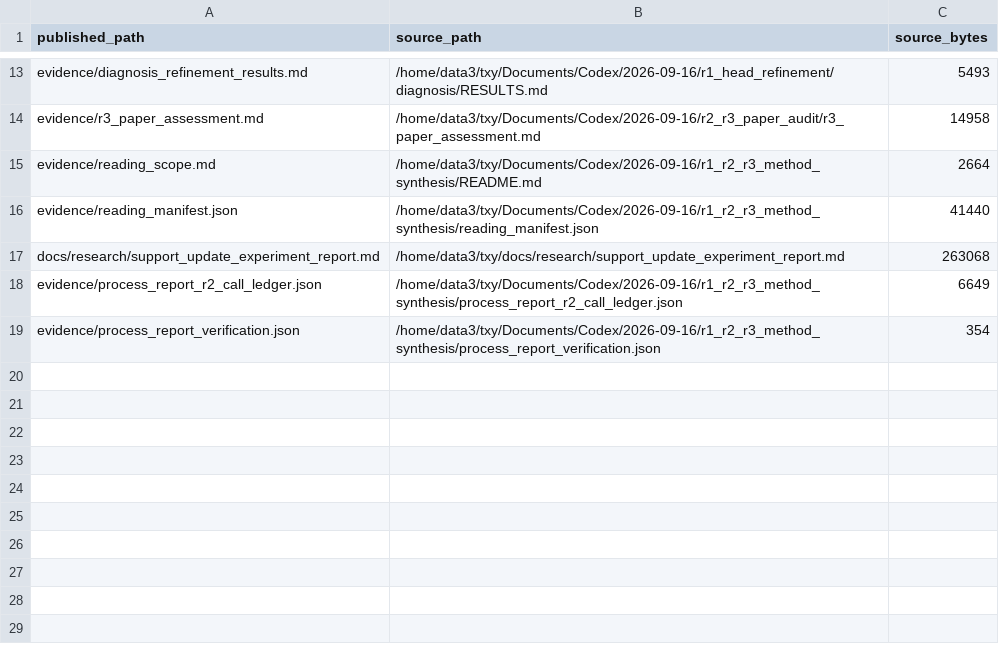
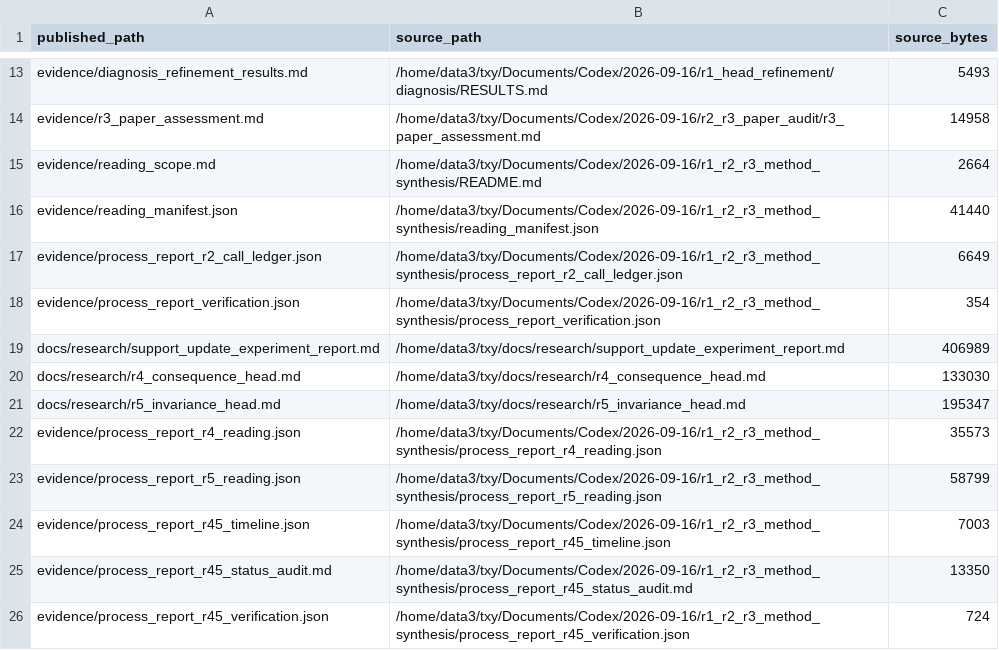
Before and after one commit to xiotakut/cf_mrg, a CSV file: benchmarks/2026-09-16_support_update_method/SOURCE_MANIFEST.csv, drawn as a sheet; only a part is shown, gaps mark what is left out.

Commit message:
docs: extend process report with R4 and unfinished R5

```diff
--- a/benchmarks/2026-09-16_support_update_method/SOURCE_MANIFEST.csv
+++ b/benchmarks/2026-09-16_support_update_method/SOURCE_MANIFEST.csv
@@ -16,4 +16,11 @@ evidence/reading_scope.md,/home/data3/txy/Documents/Codex/2026-09-16/r1_r2_r3_me
 evidence/reading_manifest.json,/home/data3/txy/Documents/Codex/2026-09-16/r1_r2_r3_method_synthesis/reading_manifest.json,41440
-docs/research/support_update_experiment_report.md,/home/data3/txy/docs/research/support_update_experiment_report.md,263068
 evidence/process_report_r2_call_ledger.json,/home/data3/txy/Documents/Codex/2026-09-16/r1_r2_r3_method_synthesis/process_report_r2_call_ledger.json,6649
 evidence/process_report_verification.json,/home/data3/txy/Documents/Codex/2026-09-16/r1_r2_r3_method_synthesis/process_report_verification.json,354
+docs/research/support_update_experiment_report.md,/home/data3/txy/docs/research/support_update_experiment_report.md,406989
+docs/research/r4_consequence_head.md,/home/data3/txy/docs/research/r4_consequence_head.md,133030
+docs/research/r5_invariance_head.md,/home/data3/txy/docs/research/r5_invariance_head.md,195347
+evidence/process_report_r4_reading.json,/home/data3/txy/Documents/Codex/2026-09-16/r1_r2_r3_method_synthesis/process_report_r4_reading.json,35573
+evidence/process_report_r5_reading.json,/home/data3/txy/Documents/Codex/2026-09-16/r1_r2_r3_method_synthesis/process_report_r5_reading.json,58799
+evidence/process_report_r45_timeline.json,/home/data3/txy/Documents/Codex/2026-09-16/r1_r2_r3_method_synthesis/process_report_r45_timeline.json,7003
+evidence/process_report_r45_status_audit.md,/home/data3/txy/Documents/Codex/2026-09-16/r1_r2_r3_method_synthesis/process_report_r45_status_audit.md,13350
+evidence/process_report_r45_verification.json,/home/data3/txy/Documents/Codex/2026-09-16/r1_r2_r3_method_synthesis/process_report_r45_verification.json,724
```
Also changed, not shown: 12 other files.
